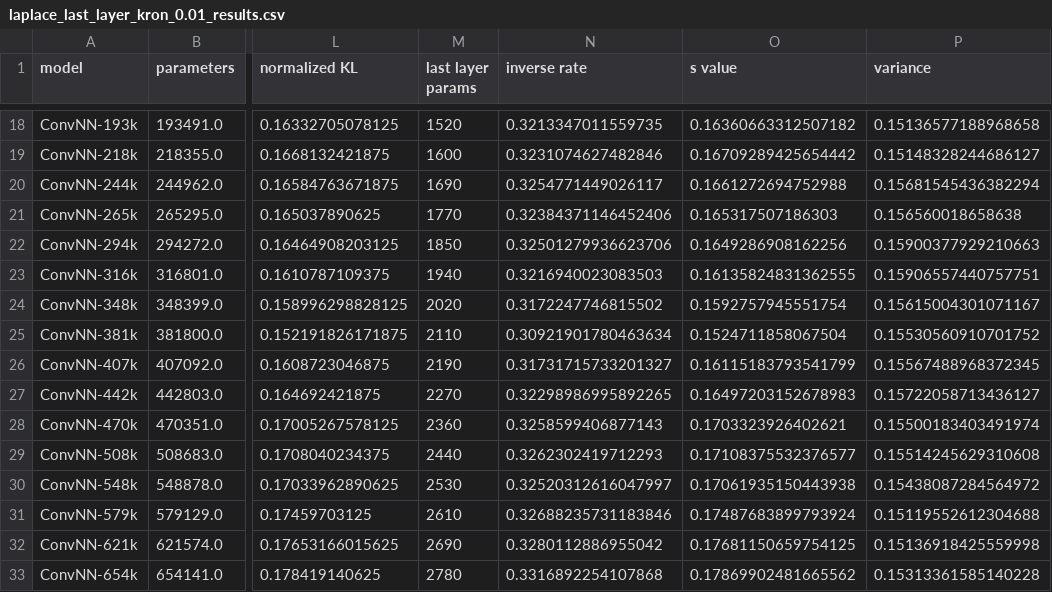
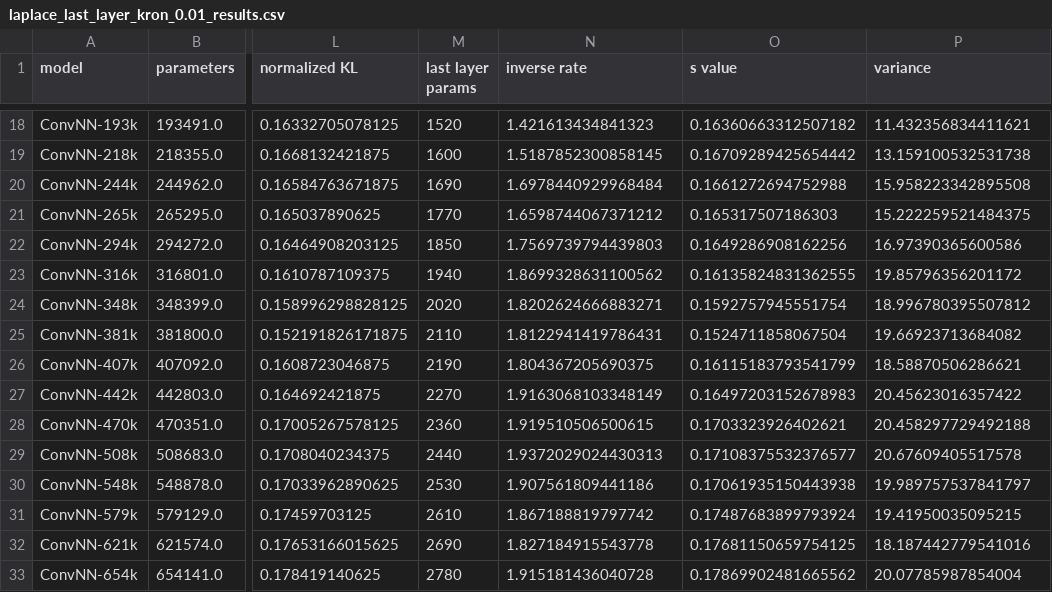
Before and after one commit to icasado-telletxea/PAC_Bayes_Chernoff_MLL, a CSV file: results/laplace_last_layer_kron_0.01_results.csv, drawn as a sheet; only a part is shown, gaps mark what is left out; the diff covers the shown part only; the diff names each change by its address in the sheet, - before the commit and + after, or states it on an @@ line.

```diff
--- a/results/laplace_last_layer_kron_0.01_results.csv
+++ b/results/laplace_last_layer_kron_0.01_results.csv
-N18 (inverse rate): 0.3213347011559735
+N18 (inverse rate): 1.421613434841323
-P18 (variance): 0.15136577188968658
+P18 (variance): 11.432356834411621
-N19 (inverse rate): 0.3231074627482846
+N19 (inverse rate): 1.5187852300858145
-P19 (variance): 0.15148328244686127
+P19 (variance): 13.159100532531738
-N20 (inverse rate): 0.3254771449026117
+N20 (inverse rate): 1.6978440929968484
-P20 (variance): 0.15681545436382294
+P20 (variance): 15.958223342895508
-N21 (inverse rate): 0.32384371146452406
+N21 (inverse rate): 1.6598744067371212
-P21 (variance): 0.156560018658638
+P21 (variance): 15.222259521484375
-N22 (inverse rate): 0.32501279936623706
+N22 (inverse rate): 1.7569739794439803
-P22 (variance): 0.15900377929210663
+P22 (variance): 16.97390365600586
-N23 (inverse rate): 0.3216940023083503
+N23 (inverse rate): 1.8699328631100562
-P23 (variance): 0.15906557440757751
+P23 (variance): 19.85796356201172
-N24 (inverse rate): 0.3172247746815502
+N24 (inverse rate): 1.8202624666883271
-P24 (variance): 0.15615004301071167
+P24 (variance): 18.996780395507812
-N25 (inverse rate): 0.30921901780463634
+N25 (inverse rate): 1.8122941419786431
-P25 (variance): 0.15530560910701752
+P25 (variance): 19.66923713684082
-N26 (inverse rate): 0.31731715733201327
+N26 (inverse rate): 1.804367205690375
-P26 (variance): 0.15567488968372345
+P26 (variance): 18.58870506286621
-N27 (inverse rate): 0.32298986995892265
+N27 (inverse rate): 1.9163068103348149
-P27 (variance): 0.15722058713436127
+P27 (variance): 20.45623016357422
-N28 (inverse rate): 0.3258599406877143
+N28 (inverse rate): 1.919510506500615
-P28 (variance): 0.15500183403491974
+P28 (variance): 20.458297729492188
-N29 (inverse rate): 0.3262302419712293
+N29 (inverse rate): 1.9372029024430313
-P29 (variance): 0.15514245629310608
+P29 (variance): 20.67609405517578
-N30 (inverse rate): 0.32520312616047997
+N30 (inverse rate): 1.907561809441186
-P30 (variance): 0.15438087284564972
+P30 (variance): 19.989757537841797
-N31 (inverse rate): 0.32688235731183846
+N31 (inverse rate): 1.867188819797742
-P31 (variance): 0.15119552612304688
+P31 (variance): 19.41950035095215
-N32 (inverse rate): 0.3280112886955042
+N32 (inverse rate): 1.827184915543778
-P32 (variance): 0.15136918425559998
+P32 (variance): 18.187442779541016
-N33 (inverse rate): 0.3316892254107868
+N33 (inverse rate): 1.915181436040728
-P33 (variance): 0.15313361585140228
+P33 (variance): 20.07785987854004
```
Also changed, not shown: 64 edited cells elsewhere in this file, results/laplace_last_layer_kron_1.0_results.csv, results/laplace_last_layer_kron_100.0_results.csv, 11 other files.
